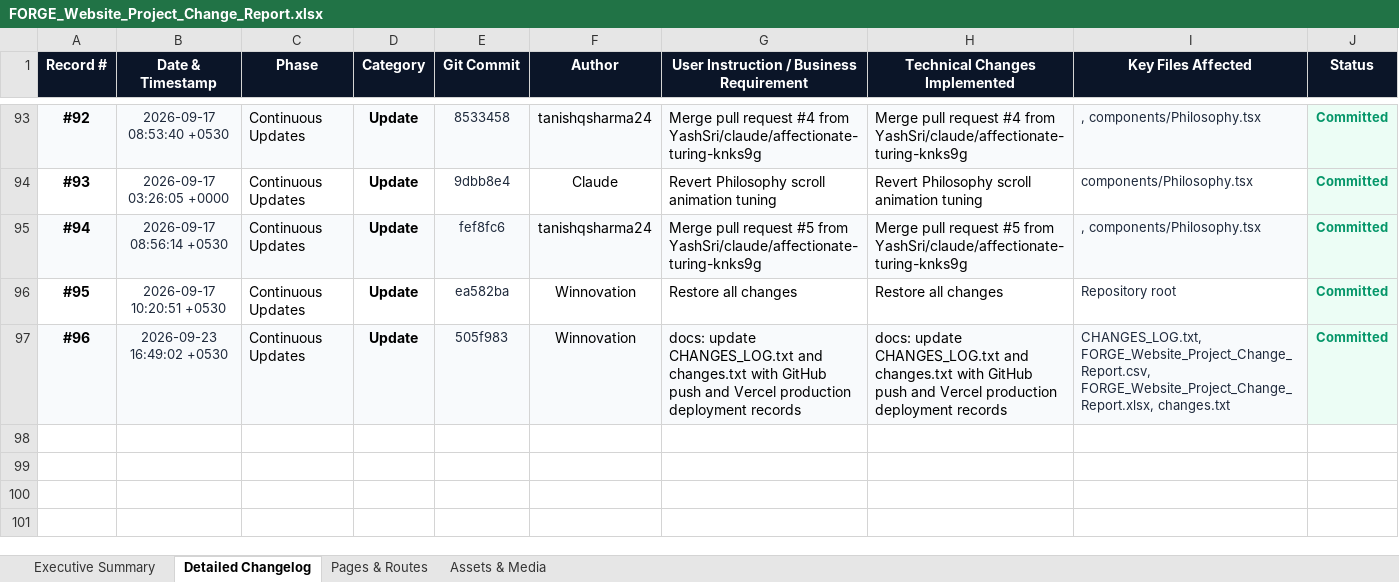
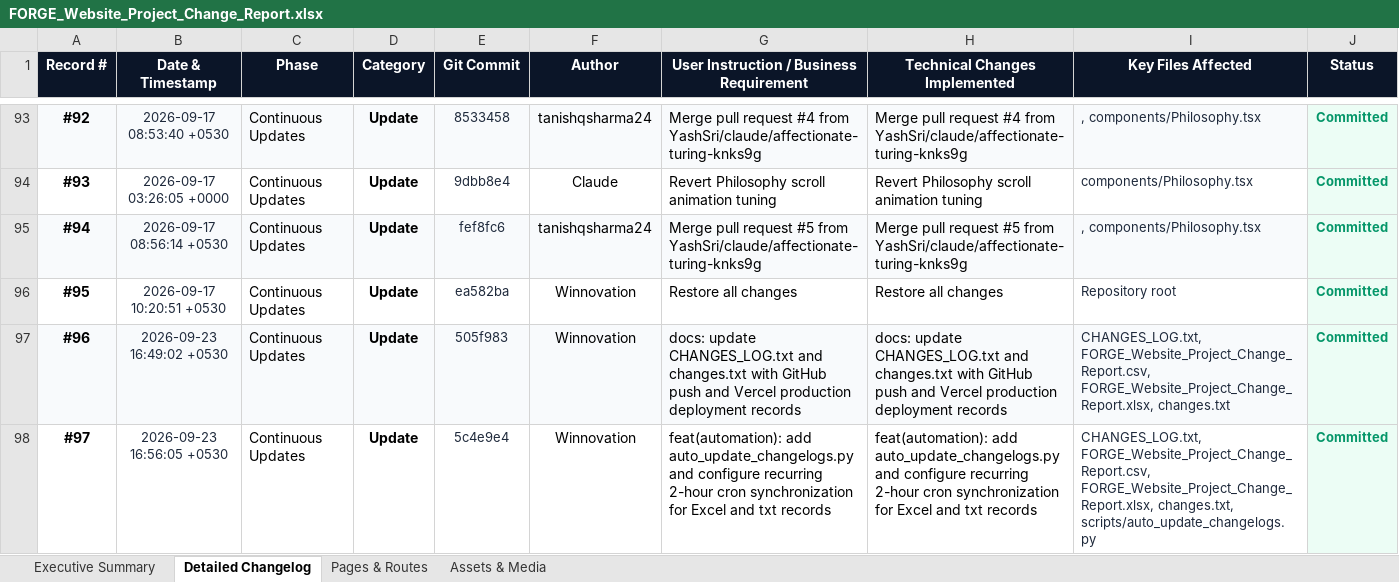
Before and after one commit to YashSri/winnoforge_website_d1, an Excel workbook: FORGE_Website_Project_Change_Report.xlsx, sheet Detailed Changelog, drawn as a sheet; only a part is shown, gaps mark what is left out; values as stored, in another font and other column widths than the file's, no borders; the diff names each change by its address in the sheet, - before the commit and + after, or states it on an @@ line.

Commit message:
chore(sync): automated changelog synchronization (iteration 1)

```diff
--- a/FORGE_Website_Project_Change_Report.xlsx (sheet Detailed Changelog)
+++ b/FORGE_Website_Project_Change_Report.xlsx (sheet Detailed Changelog)
+row 98: #97 | 2026-09-23 16:56:05 +0530 | Continuous Updates | Update | 5c4e9e4 | Winnovation | feat(automation): add auto_update_changelogs.py and configure recurring 2-hour cron synchronization for Excel and txt records | feat(automation): add auto_update_changelogs.py and configure recurring 2-hour cron synchronization for Excel and txt records | CHANGES_LOG.txt, FORGE_Website_Project_Change_Report.csv, FORGE_Website_Project_Change_Report.xlsx, changes.txt, scripts/auto_update_changelogs.py | Committed
```
Also changed, not shown: sheet Executive Summary, 3 other files.
